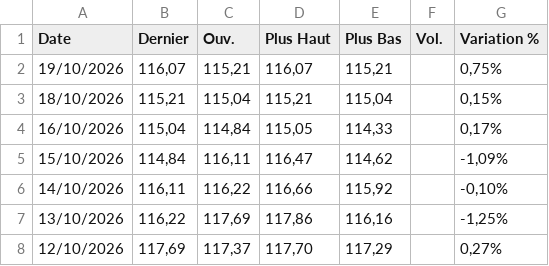
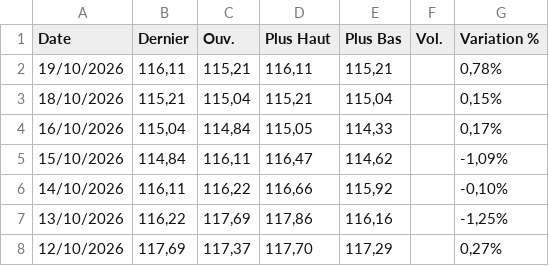
Before and after one commit to gerko-dev/azimutfinance, a CSV file: data/BRL_XOF.csv, drawn as a sheet; only a part is shown.

```diff
--- a/data/BRL_XOF.csv
+++ b/data/BRL_XOF.csv
@@ -1,3 +1,3 @@
 "Date","Dernier","Ouv."," Plus Haut","Plus Bas","Vol.","Variation %"
-"19/10/2026","116,07","115,21","116,07","115,21","","0,75%"
+"19/10/2026","116,11","115,21","116,11","115,21","","0,78%"
 "18/10/2026","115,21","115,04","115,21","115,04","","0,15%"
```
Also changed, not shown: data/CAD_XOF.csv, data/EUR_USD.csv, 8 other files.
